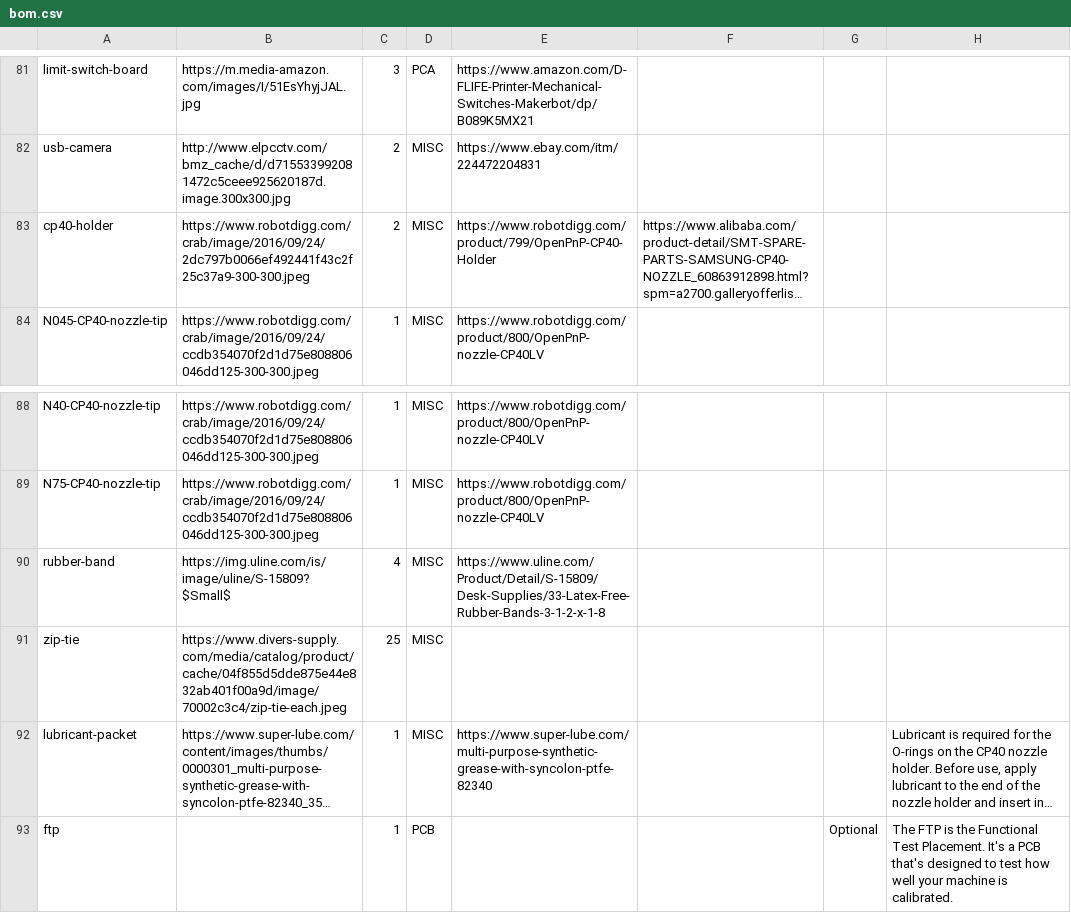
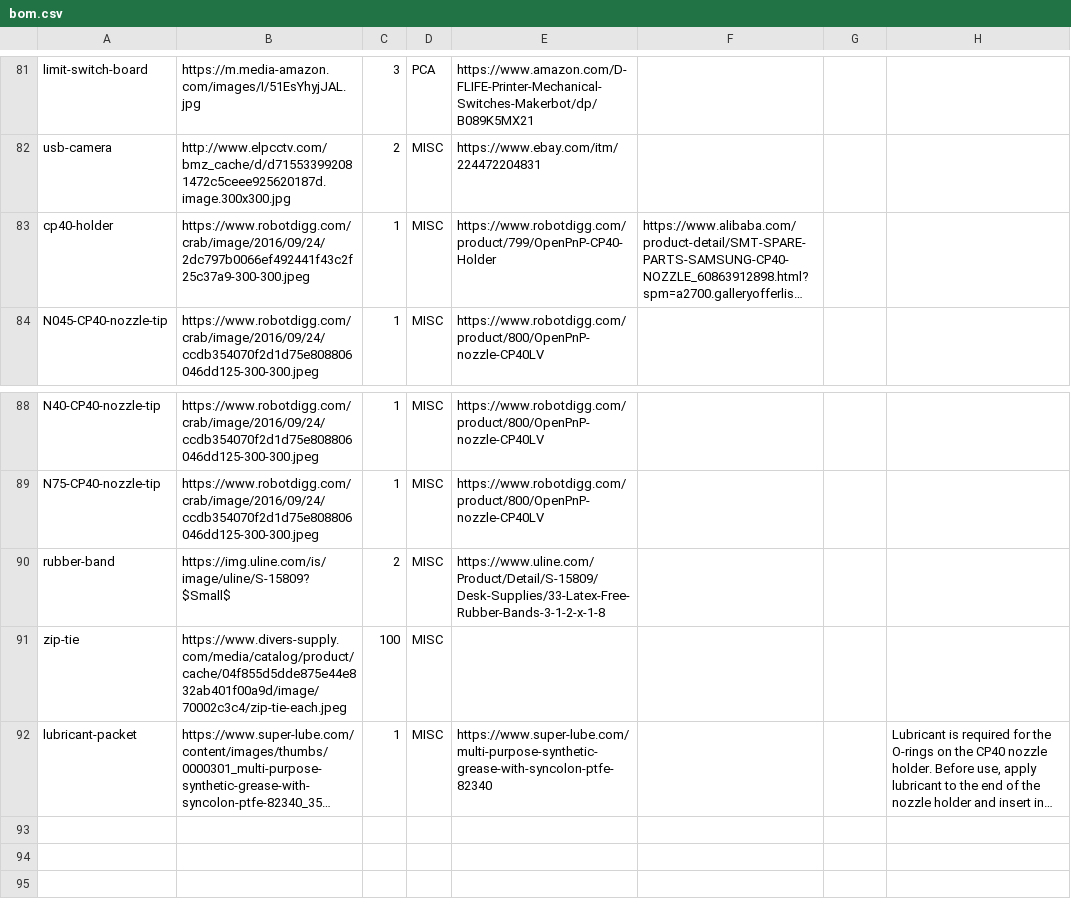
Before and after one commit to opulo-inc/lumenpnp, a CSV file: bom.csv, drawn as a sheet; only a part is shown, gaps mark what is left out; long unchanged cells end in …; the diff covers the shown part only; the diff names each change by its address in the sheet, - before the commit and + after, or states it on an @@ line.

```diff
--- a/bom.csv
+++ b/bom.csv
-C83: 2
+C83: 1
-C90: 4
+C90: 2
-C91: 25
+C91: 100
-row 93: ftp |  | 1 | PCB |  |  | Optional | The FTP is the Functional Test Placement. It's a PCB that's designed to test how well your machine is calibrated.
```
Also changed, not shown: 13 edited cells elsewhere in this file.
